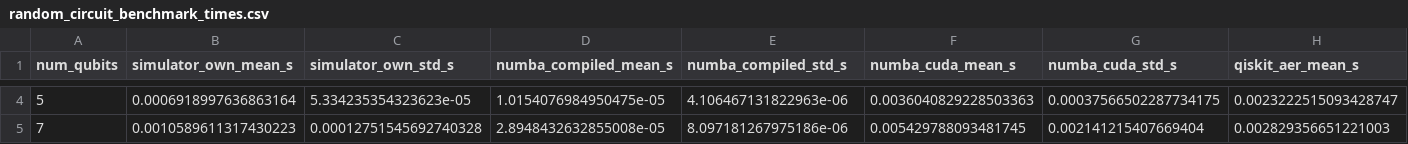
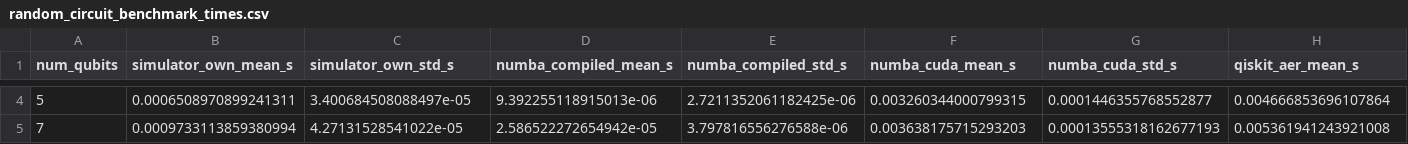
Before and after one commit to Mago-0/FP-QGPU, a CSV file: testing/testing/.benchmarks/random_circuit_benchmark_times.csv, drawn as a sheet; only a part is shown, gaps mark what is left out; the diff covers the shown part only; the diff names each change by its address in the sheet, - before the commit and + after, or states it on an @@ line.

```diff
--- a/testing/testing/.benchmarks/random_circuit_benchmark_times.csv
+++ b/testing/testing/.benchmarks/random_circuit_benchmark_times.csv
-B4 (simulator_own_mean_s): 0.0006918997636863164
+B4 (simulator_own_mean_s): 0.0006508970899241311
-C4 (simulator_own_std_s): 5.334235354323623e-05
+C4 (simulator_own_std_s): 3.400684508088497e-05
-D4 (numba_compiled_mean_s): 1.0154076984950475e-05
+D4 (numba_compiled_mean_s): 9.392255118915013e-06
-E4 (numba_compiled_std_s): 4.106467131822963e-06
+E4 (numba_compiled_std_s): 2.7211352061182425e-06
-F4 (numba_cuda_mean_s): 0.0036040829228503363
+F4 (numba_cuda_mean_s): 0.003260344000799315
-G4 (numba_cuda_std_s): 0.00037566502287734175
+G4 (numba_cuda_std_s): 0.0001446355768552877
-H4 (qiskit_aer_mean_s): 0.0023222515093428747
+H4 (qiskit_aer_mean_s): 0.004666853696107864
-B5 (simulator_own_mean_s): 0.0010589611317430223
+B5 (simulator_own_mean_s): 0.0009733113859380994
-C5 (simulator_own_std_s): 0.00012751545692740328
+C5 (simulator_own_std_s): 4.27131528541022e-05
-D5 (numba_compiled_mean_s): 2.8948432632855008e-05
+D5 (numba_compiled_mean_s): 2.586522272654942e-05
-E5 (numba_compiled_std_s): 8.097181267975186e-06
+E5 (numba_compiled_std_s): 3.797816556276588e-06
-F5 (numba_cuda_mean_s): 0.005429788093481745
+F5 (numba_cuda_mean_s): 0.003638175715293203
-G5 (numba_cuda_std_s): 0.002141215407669404
+G5 (numba_cuda_std_s): 0.00013555318162677193
-H5 (qiskit_aer_mean_s): 0.002829356651221003
+H5 (qiskit_aer_mean_s): 0.005361941243921008
```
Also changed, not shown: 107 edited cells elsewhere in this file, 2 other files.
